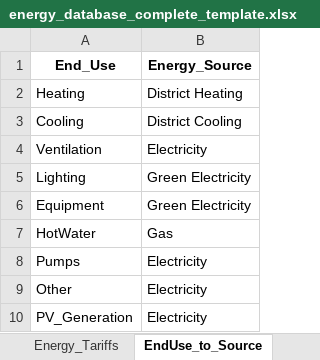
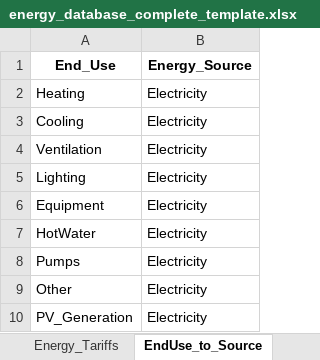
Before and after one commit to wsgtcar/BPVis_ENE, an Excel workbook: templates/energy_database_complete_template.xlsx, sheet EndUse_to_Source, drawn as a sheet; values as stored, in another font and other column widths than the file's, no borders; the diff names each change by its address in the sheet, - before the commit and + after, or states it on an @@ line.

```diff
--- a/templates/energy_database_complete_template.xlsx (sheet EndUse_to_Source)
+++ b/templates/energy_database_complete_template.xlsx (sheet EndUse_to_Source)
-B2 (Energy_Source): District Heating
+B2 (Energy_Source): Electricity
-B3 (Energy_Source): District Cooling
+B3 (Energy_Source): Electricity
-B5:B6 (Energy_Source): Green Electricity
+B5:B6 (Energy_Source): Electricity
-B7 (Energy_Source): Gas
+B7 (Energy_Source): Electricity
```
Also changed, not shown: sheet Loads_Balance, sheet Energy_Balance, sheet Emission_Factors, sheet Project_Data, sheet Energy_Tariffs, other sheet tabs.
